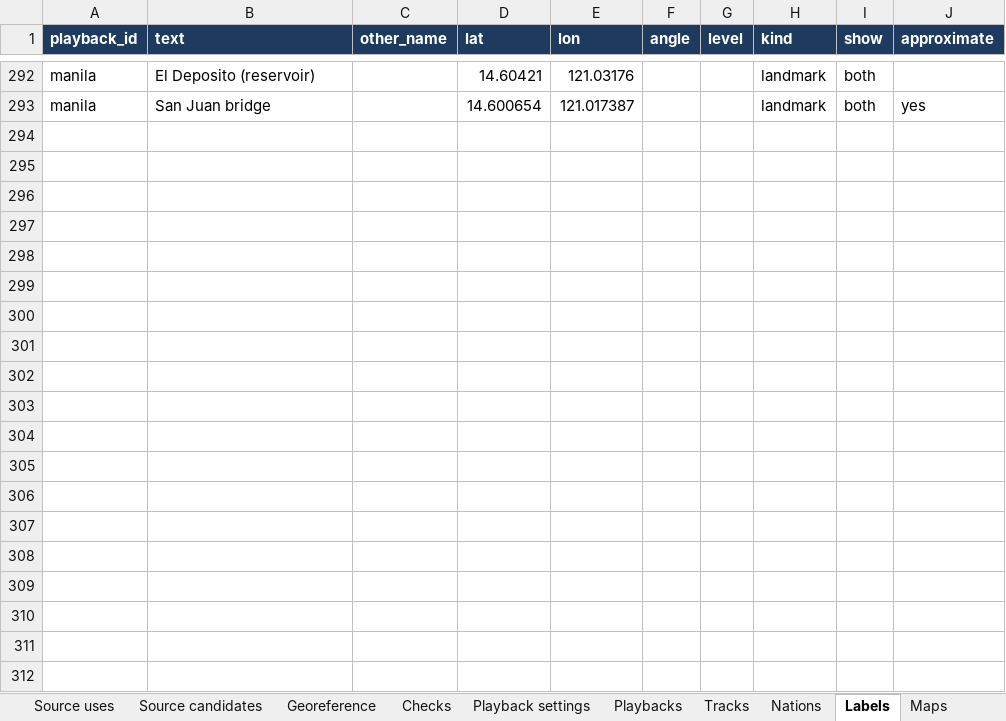
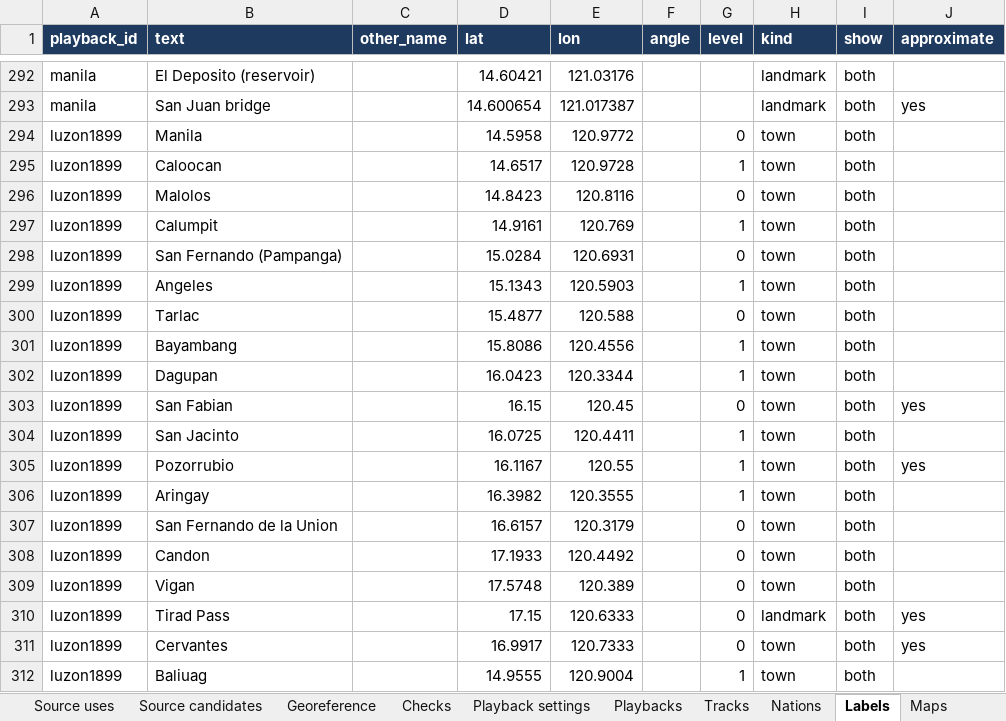
Before and after one commit to mgm9000/WarMapper, an Excel workbook: data/WarMapper battle data.xlsx, sheet Labels, drawn as a sheet; only a part is shown, gaps mark what is left out; values as stored, in another font and other column widths than the file's, no borders; the diff covers the shown part only; the diff names each change by its address in the sheet, - before the commit and + after, or states it on an @@ line.

```diff
--- a/data/WarMapper battle data.xlsx (sheet Labels)
+++ b/data/WarMapper battle data.xlsx (sheet Labels)
+row 294: luzon1899 | Manila |  | 14.5958 | 120.9772 |  | 0 | town | both
+row 295: luzon1899 | Caloocan |  | 14.6517 | 120.9728 |  | 1 | town | both
+row 296: luzon1899 | Malolos |  | 14.8423 | 120.8116 |  | 0 | town | both
+row 297: luzon1899 | Calumpit |  | 14.9161 | 120.769 |  | 1 | town | both
+row 298: luzon1899 | San Fernando (Pampanga) |  | 15.0284 | 120.6931 |  | 0 | town | both
+row 299: luzon1899 | Angeles |  | 15.1343 | 120.5903 |  | 1 | town | both
+row 300: luzon1899 | Tarlac |  | 15.4877 | 120.588 |  | 0 | town | both
+row 301: luzon1899 | Bayambang |  | 15.8086 | 120.4556 |  | 1 | town | both
+row 302: luzon1899 | Dagupan |  | 16.0423 | 120.3344 |  | 1 | town | both
+row 303: luzon1899 | San Fabian |  | 16.15 | 120.45 |  | 0 | town | both | yes
+row 304: luzon1899 | San Jacinto |  | 16.0725 | 120.4411 |  | 1 | town | both
+row 305: luzon1899 | Pozorrubio |  | 16.1167 | 120.55 |  | 1 | town | both | yes
+row 306: luzon1899 | Aringay |  | 16.3982 | 120.3555 |  | 1 | town | both
+row 307: luzon1899 | San Fernando de la Union |  | 16.6157 | 120.3179 |  | 0 | town | both
+row 308: luzon1899 | Candon |  | 17.1933 | 120.4492 |  | 0 | town | both
+row 309: luzon1899 | Vigan |  | 17.5748 | 120.389 |  | 0 | town | both
+row 310: luzon1899 | Tirad Pass |  | 17.15 | 120.6333 |  | 0 | landmark | both | yes
+row 311: luzon1899 | Cervantes |  | 16.9917 | 120.7333 |  | 0 | town | both | yes
+row 312: luzon1899 | Baliuag |  | 14.9555 | 120.9004 |  | 1 | town | both
```
Also changed, not shown: 13 added rows elsewhere in this sheet, sheet Positions, sheet Summaries, sheet Events, sheet Playback settings, sheet Units, sheet Assignments, 8 more sheets, 21 other files.
